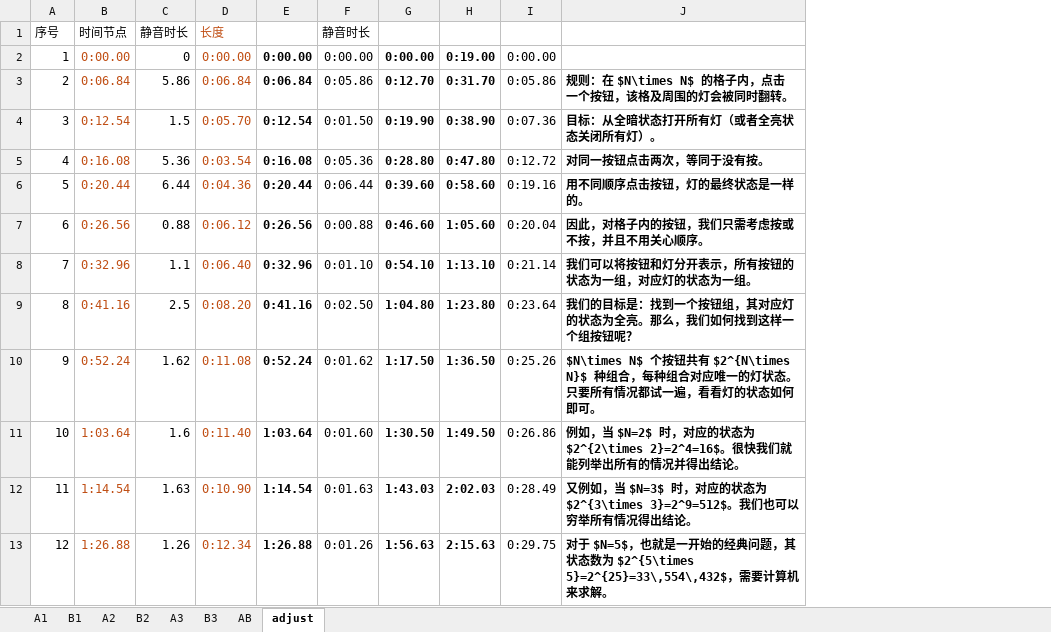
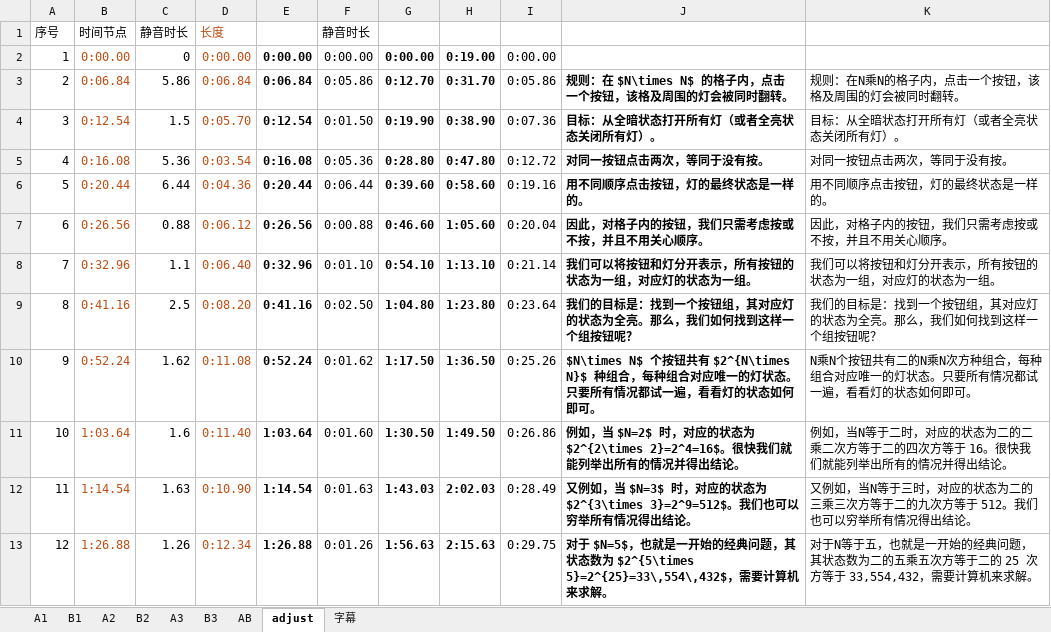
Before and after one commit to axpokl/LightOut, an Excel workbook: ManimGL/纯文本.xlsx, sheet adjust, drawn as a sheet; only a part is shown; values as stored, in another font and other column widths than the file's, no borders; the diff names each change by its address in the sheet, - before the commit and + after, or states it on an @@ line.

```diff
--- a/ManimGL/纯文本.xlsx (sheet adjust)
+++ b/ManimGL/纯文本.xlsx (sheet adjust)
+sheet tab: 字幕
+column K, rows 3-13: 规则：在N乘N的格子内，点击一个按钮，该格及周围的灯会被同时翻转。 | 目标：从全暗状态打开所有灯（或者全亮状态关闭所有灯）。 | 对同一按钮点击两次，等同于没有按。 | 用不同顺序点击按钮，灯的最终状态是一样的。 | 因此，对格子内的按钮，我们只需考虑按或不按，并且不用关心顺序。 | 我们可以将按钮和灯分开表示，所有按钮的状态为一组，对应灯的状态为一组。 | 我们的目标是：找到一个按钮组，其对应灯的状态为全亮。那么，我们如何找到这样一个组按钮呢？ | N乘N个按钮共有二的N乘N次方种组合，每种组合对应唯一的灯状态。只要所有情况都试一遍，看看灯的状态如何即可。 | 例如，当N等于二时，对应的状态为二的二乘二次方等于二的四次方等于 16。很快我们就能列举出所有的情况并得出结论。 | 又例如，当N等于三时，对应的状态为二的三乘三次方等于二的九次方等于 512。我们也可以穷举所有情况得出结论。 | 对于N等于五，也就是一开始的经典问题，其状态数为二的五乘五次方等于二的 25 次方等于 33,554,432，需要计算机来求解。
```
Also changed, not shown: 6 other files.
